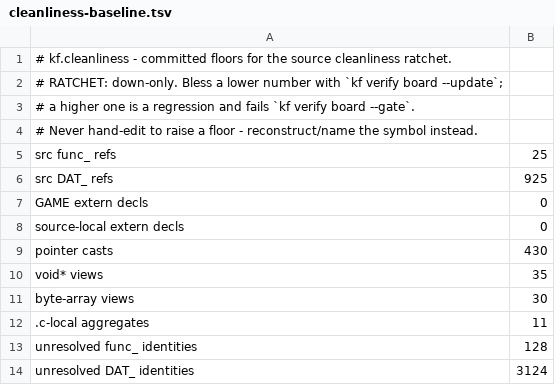
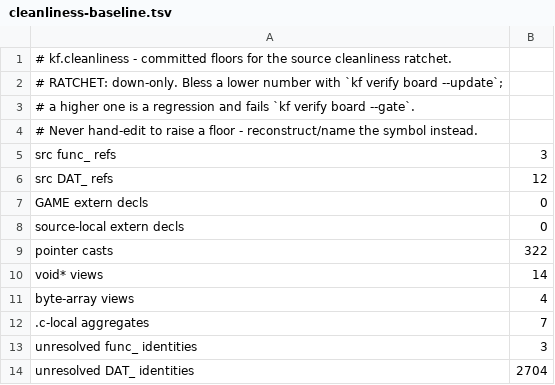
Before and after one commit to sushi-shi/kings-field-decomp, a TSV file: config/cleanliness/cleanliness-baseline.tsv, drawn as a sheet.

```diff
--- a/config/cleanliness/cleanliness-baseline.tsv
+++ b/config/cleanliness/cleanliness-baseline.tsv
@@ -4,11 +4,11 @@
 # Never hand-edit to raise a floor - reconstruct/name the symbol instead.
-src func_ refs	25
-src DAT_ refs	925
+src func_ refs	3
+src DAT_ refs	12
 GAME extern decls	0
 source-local extern decls	0
-pointer casts	430
-void* views	35
-byte-array views	30
-.c-local aggregates	11
-unresolved func_ identities	128
-unresolved DAT_ identities	3124
+pointer casts	322
+void* views	14
+byte-array views	4
+.c-local aggregates	7
+unresolved func_ identities	3
+unresolved DAT_ identities	2704
```
Also changed, not shown: config/retail/data_identities.tsv, config/retail/function_identities.tsv, 28 other files.
